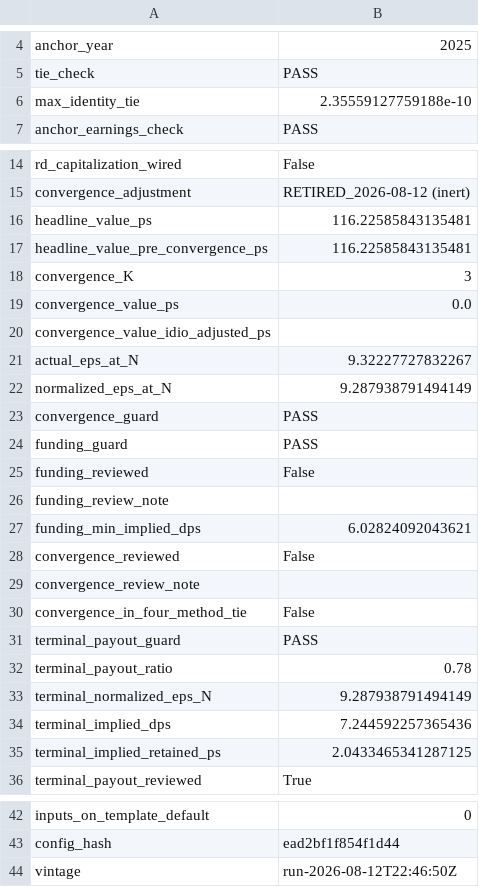
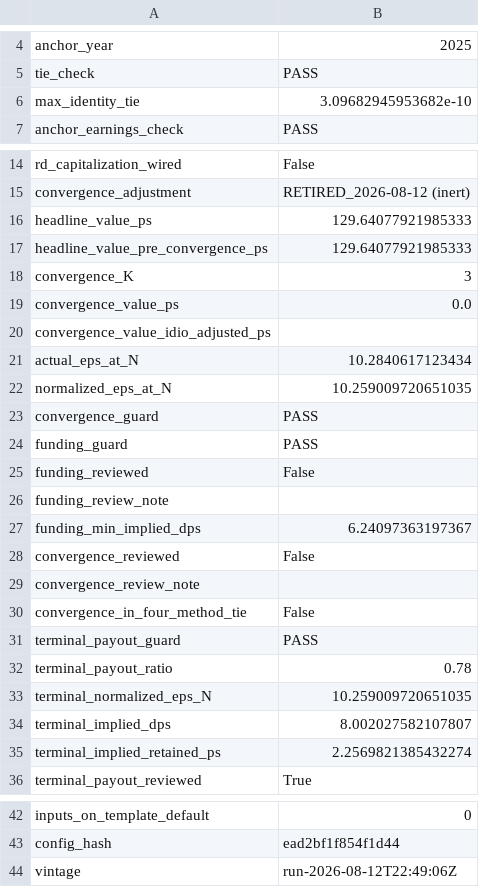
Before and after one commit to JamesKostohryz/aeg-valuation, a CSV file: outputs/PEP_status.csv, drawn as a sheet; only a part is shown, gaps mark what is left out.

```diff
--- a/outputs/PEP_status.csv
+++ b/outputs/PEP_status.csv
@@ -5,3 +5,3 @@ anchor_year,2025
 tie_check,PASS
-max_identity_tie,2.35559127759188e-10
+max_identity_tie,3.09682945953682e-10
 anchor_earnings_check,PASS
@@ -15,4 +15,4 @@ rd_capitalization_wired,False
 convergence_adjustment,RETIRED_2026-08-12 (inert)
-headline_value_ps,116.22585843135481
-headline_value_pre_convergence_ps,116.22585843135481
+headline_value_ps,129.64077921985333
+headline_value_pre_convergence_ps,129.64077921985333
 convergence_K,3
@@ -20,4 +20,4 @@ convergence_value_ps,0.0
 convergence_value_idio_adjusted_ps,
-actual_eps_at_N,9.32227727832267
-normalized_eps_at_N,9.287938791494149
+actual_eps_at_N,10.2840617123434
+normalized_eps_at_N,10.259009720651035
 convergence_guard,PASS
@@ -26,3 +26,3 @@ funding_reviewed,False
 funding_review_note,
-funding_min_implied_dps,6.02824092043621
+funding_min_implied_dps,6.24097363197367
 convergence_reviewed,False
@@ -32,5 +32,5 @@ terminal_payout_guard,PASS
 terminal_payout_ratio,0.78
-terminal_normalized_eps_N,9.287938791494149
-terminal_implied_dps,7.244592257365436
-terminal_implied_retained_ps,2.0433465341287125
+terminal_normalized_eps_N,10.259009720651035
+terminal_implied_dps,8.002027582107807
+terminal_implied_retained_ps,2.2569821385432274
 terminal_payout_reviewed,True
@@ -43,2 +43,2 @@ inputs_on_template_default,0
 config_hash,ead2bf1f854f1d44
-vintage,run-2026-08-12T22:46:50Z
+vintage,run-2026-08-12T22:49:06Z
```
Also changed, not shown: outputs/PEP_aeg_momentum.csv, outputs/PEP_analyst_estimates.csv, 9 other files.
